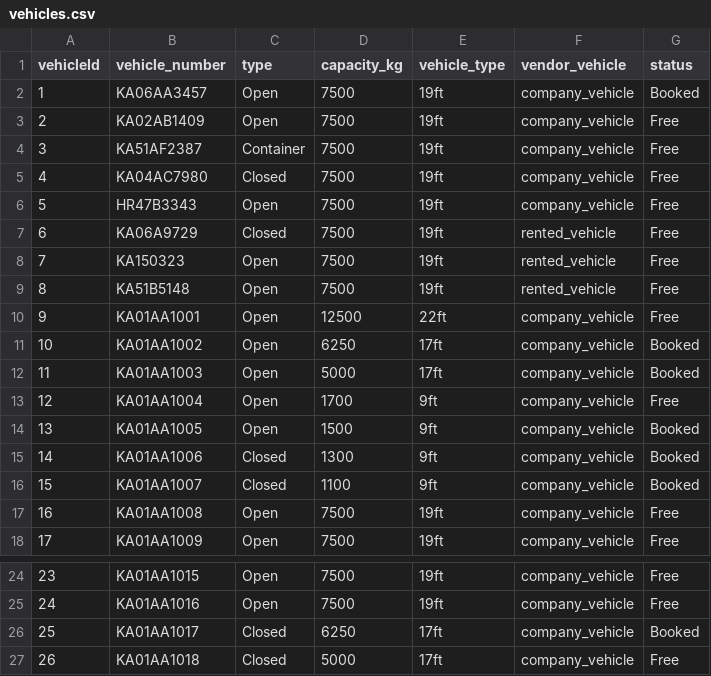
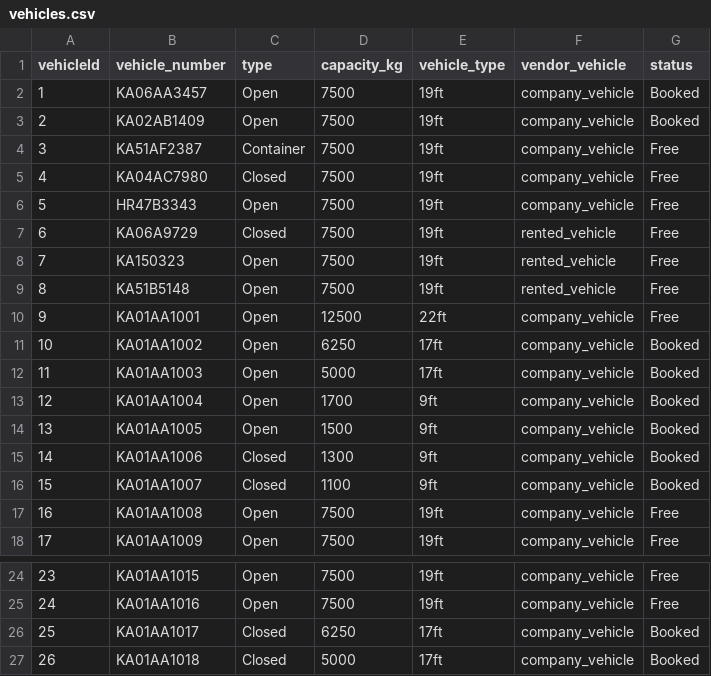
Before and after one commit to AI-APP-FREELANCER/soliflextransportwebandmobile, a CSV file: backend/vehicles.csv, drawn as a sheet; only a part is shown, gaps mark what is left out.

```diff
--- a/backend/vehicles.csv
+++ b/backend/vehicles.csv
@@ -2,3 +2,3 @@ vehicleId,vehicle_number,type,capacity_kg,vehicle_type,vendor_vehicle,status
 1,KA06AA3457,Open,7500,19ft,company_vehicle,Booked
-2,KA02AB1409,Open,7500,19ft,company_vehicle,Free
+2,KA02AB1409,Open,7500,19ft,company_vehicle,Booked
 3,KA51AF2387,Container,7500,19ft,company_vehicle,Free
@@ -12,3 +12,3 @@ vehicleId,vehicle_number,type,capacity_kg,vehicle_type,vendor_vehicle,status
 11,KA01AA1003,Open,5000,17ft,company_vehicle,Booked
-12,KA01AA1004,Open,1700,9ft,company_vehicle,Free
+12,KA01AA1004,Open,1700,9ft,company_vehicle,Booked
 13,KA01AA1005,Open,1500,9ft,company_vehicle,Booked
@@ -26,2 +26,2 @@ vehicleId,vehicle_number,type,capacity_kg,vehicle_type,vendor_vehicle,status
 25,KA01AA1017,Closed,6250,17ft,company_vehicle,Booked
-26,KA01AA1018,Closed,5000,17ft,company_vehicle,Free
+26,KA01AA1018,Closed,5000,17ft,company_vehicle,Booked
```
Also changed, not shown: backend/orders.csv, 44 other files.
